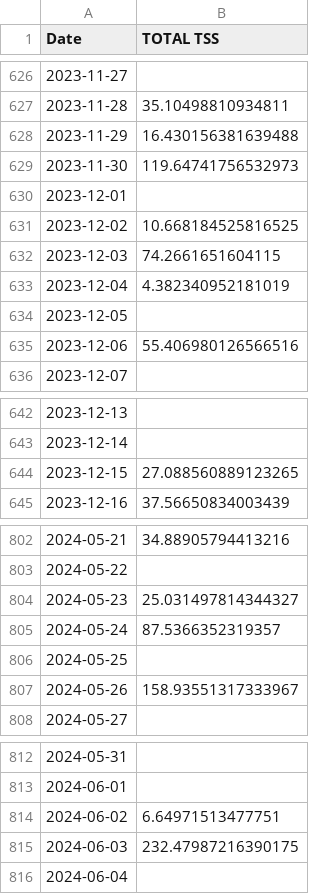
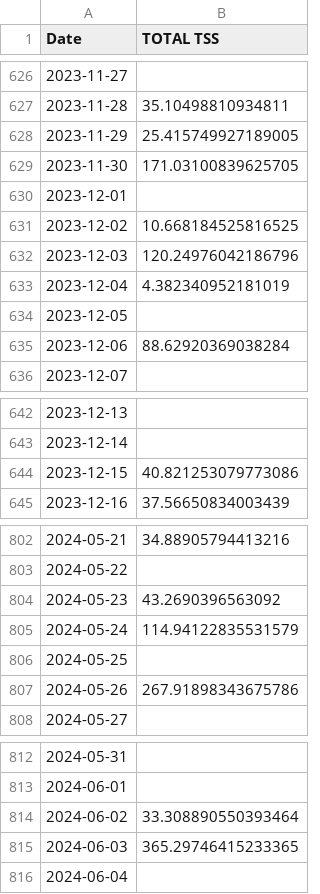
Before and after one commit to juanpabloangarita/Perform_AI, a CSV file: data/processed/csv/tss.csv, drawn as a sheet; only a part is shown, gaps mark what is left out; the diff covers the shown part only.

```diff
--- a/data/processed/csv/tss.csv
+++ b/data/processed/csv/tss.csv
@@ -627,10 +627,10 @@ Date,TOTAL TSS
 2023-11-28,35.10498810934811
-2023-11-29,16.430156381639488
-2023-11-30,119.64741756532973
+2023-11-29,25.415749927189005
+2023-11-30,171.03100839625705
 2023-12-01,
 2023-12-02,10.668184525816525
-2023-12-03,74.2661651604115
+2023-12-03,120.24976042186796
 2023-12-04,4.382340952181019
 2023-12-05,
-2023-12-06,55.406980126566516
+2023-12-06,88.62920369038284
 2023-12-07,
@@ -643,3 +643,3 @@ Date,TOTAL TSS
 2023-12-14,
-2023-12-15,27.088560889123265
+2023-12-15,40.821253079773086
 2023-12-16,37.56650834003439
@@ -803,6 +803,6 @@ Date,TOTAL TSS
 2024-05-22,
-2024-05-23,25.031497814344327
-2024-05-24,87.5366352319357
+2024-05-23,43.2690396563092
+2024-05-24,114.94122835531579
 2024-05-25,
-2024-05-26,158.93551317333967
+2024-05-26,267.91898343675786
 2024-05-27,
@@ -813,4 +813,4 @@ Date,TOTAL TSS
 2024-06-01,
-2024-06-02,6.64971513477751
-2024-06-03,232.47987216390175
+2024-06-02,33.308890550393464
+2024-06-03,365.29746415233365
 2024-06-04,
```
Also changed, not shown: 8 edited cells elsewhere in this file, data/processed/csv/ctl.csv, data/processed/csv/final_df.csv, 11 other files.
